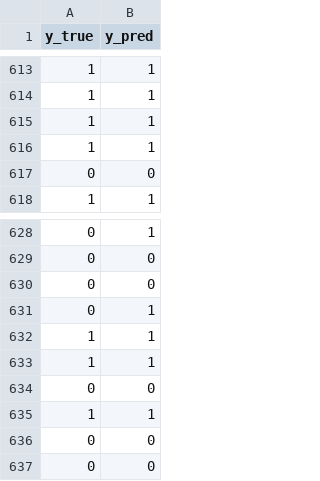
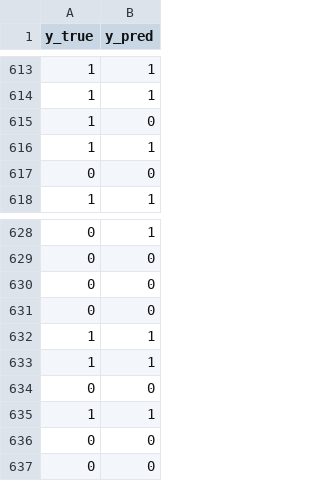
Before and after one commit to eTraveler04/MSID_2, a CSV file: logreg_results/predictions_logreg.csv, drawn as a sheet; only a part is shown, gaps mark what is left out.

```diff
--- a/logreg_results/predictions_logreg.csv
+++ b/logreg_results/predictions_logreg.csv
@@ -614,3 +614,3 @@ y_true,y_pred
 1,1
-1,1
+1,0
 1,1
@@ -630,3 +630,3 @@ y_true,y_pred
 0,0
-0,1
+0,0
 1,1
```
Also changed, not shown: logreg_results/probs_logreg.csv, 16 other files.
